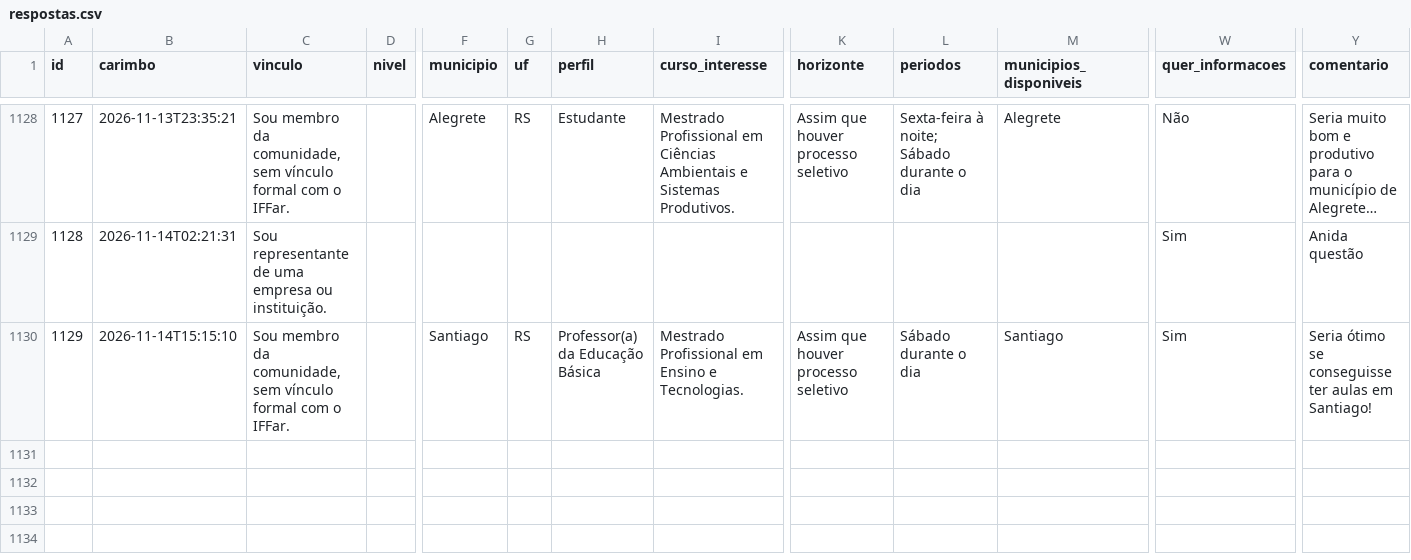
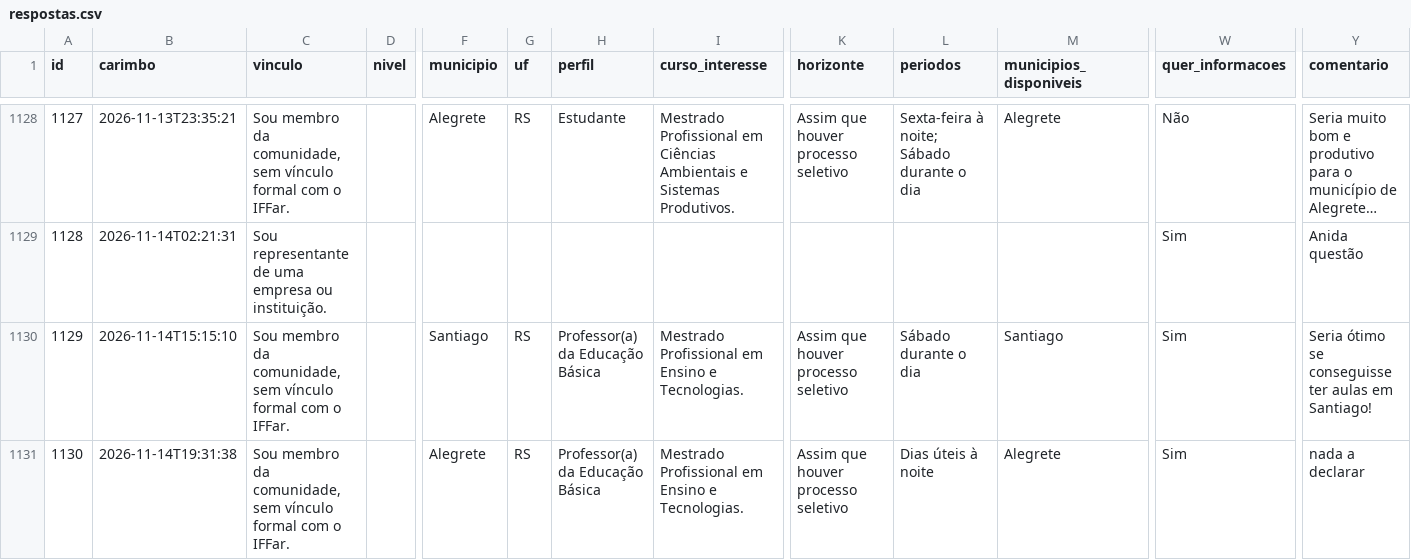
Before and after one commit to jalinegm/painel-demanda-mestrados, a CSV file: docs/dados/respostas.csv, drawn as a sheet; only a part is shown, gaps mark what is left out; long unchanged cells end in …; rows hold the shown columns only; the diff names each change by its address in the sheet, - before the commit and + after, or states it on an @@ line.

```diff
--- a/docs/dados/respostas.csv
+++ b/docs/dados/respostas.csv
+row 1131: 1130 | 2026-11-14T19:31:38 | Sou membro da comunidade, sem vínculo formal com o IFFar. |  | Alegrete | RS | Professor(a) da Educação Básica | Mestrado Profissional em Ensino e Tecnologias. | Assim que houver processo seletivo | Dias úteis à noite | Alegrete | Sim | nada a declarar
```
Also changed, not shown: 1 other file.
